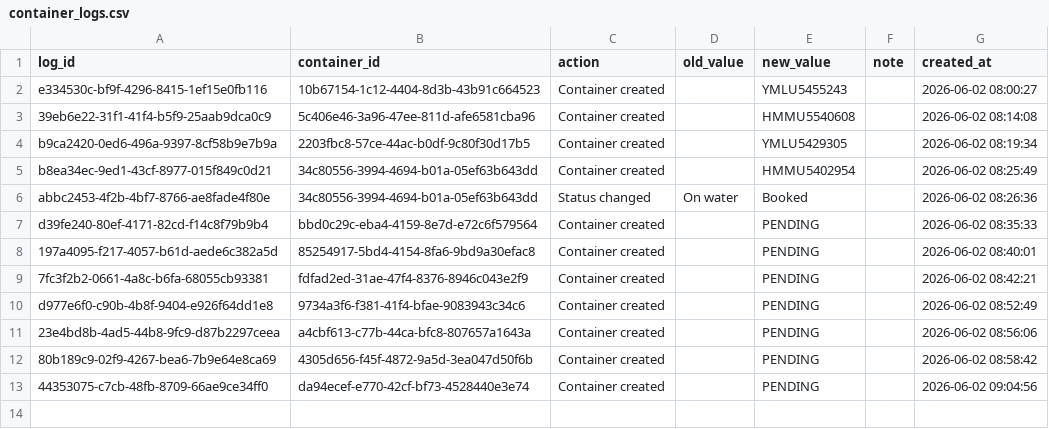
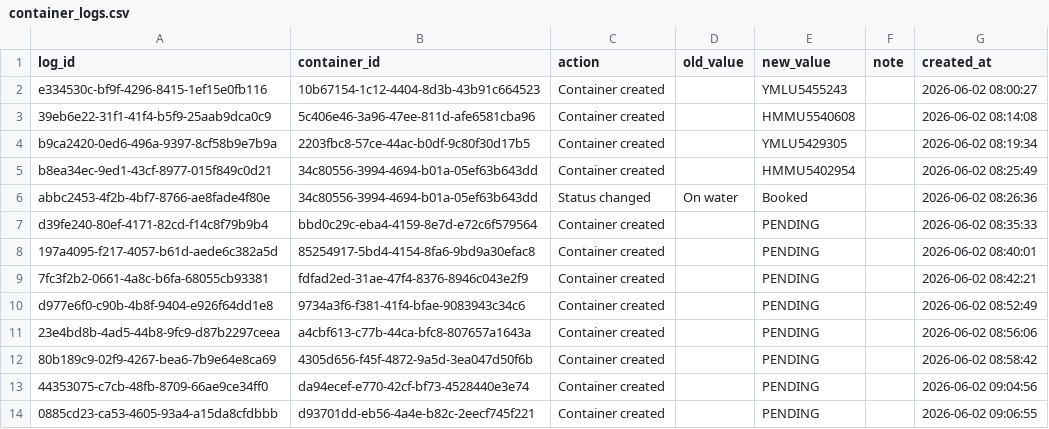
Before and after one commit to Pdvgpc/Container-Tracker-GPC, a CSV file: data/container_logs.csv, drawn as a sheet; the diff names each change by its address in the sheet, - before the commit and + after, or states it on an @@ line.

Commit message:
Update container logs

```diff
--- a/data/container_logs.csv
+++ b/data/container_logs.csv
+row 14: 0885cd23-ca53-4605-93a4-a15da8cfdbbb | d93701dd-eb56-4a4e-b82c-2eecf745f221 | Container created |  | PENDING |  | 2026-06-02 09:06:55
```
